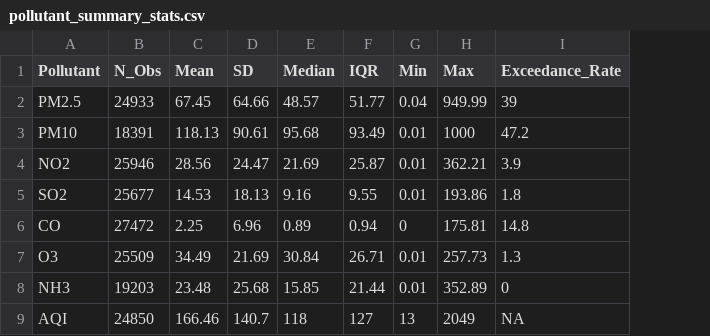
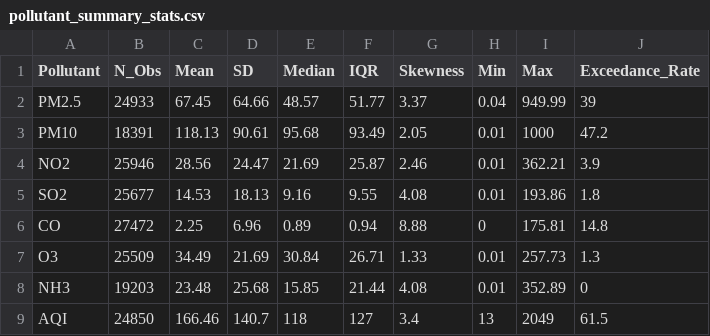
Before and after one commit to Subu2006/AIRGUARD-360, a CSV file: outputs/tables/pollutant_summary_stats.csv, drawn as a sheet; addresses are those after the commit; the diff names each change by its address in the sheet, - before the commit and + after, or states it on an @@ line.

```diff
--- a/outputs/tables/pollutant_summary_stats.csv
+++ b/outputs/tables/pollutant_summary_stats.csv
+column G (Skewness), rows 2-9: 3.37 | 2.05 | 2.46 | 4.08 | 8.88 | 1.33 | 4.08 | 3.4
-J9 (Exceedance_Rate): NA
+J9 (Exceedance_Rate): 61.5
```
Also changed, not shown: 30 other files.
